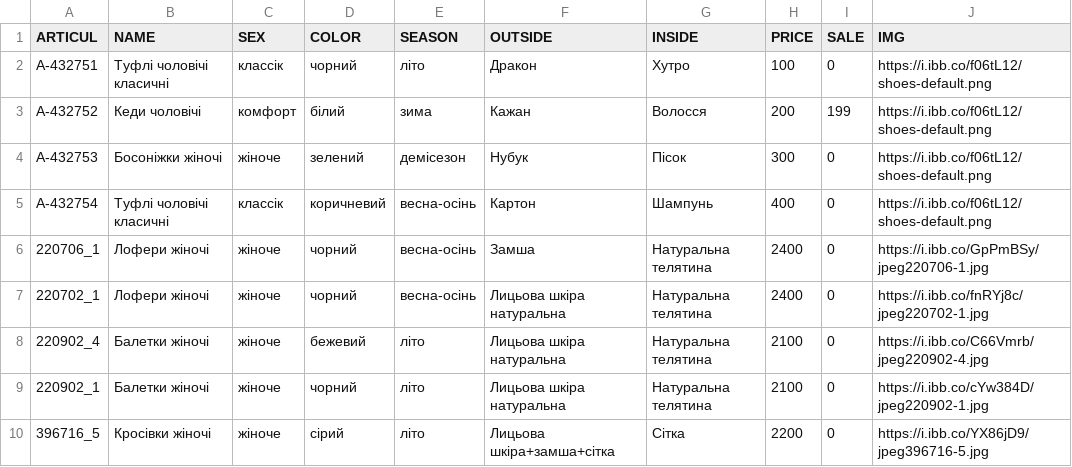
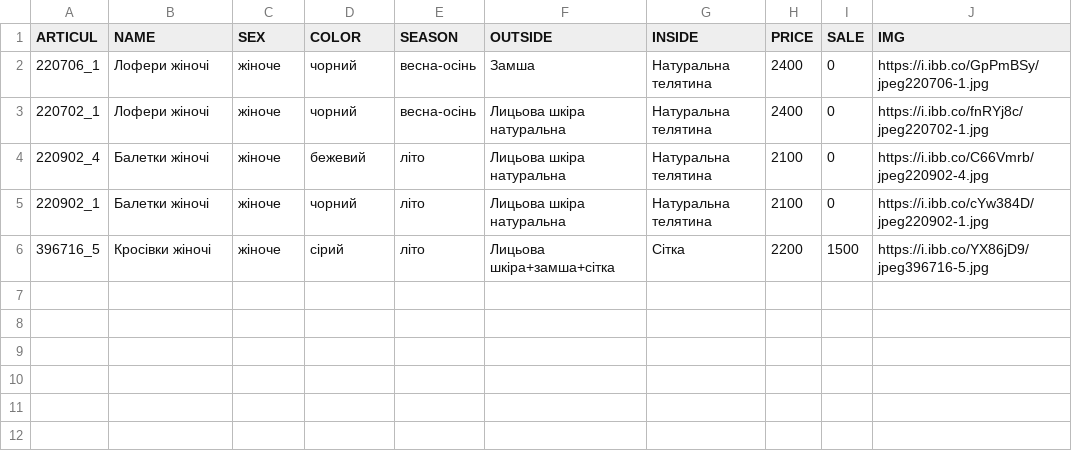
Before and after one commit to JustikKhAI/faber-component, a CSV file: price-var.csv, drawn as a sheet.

Commit message:
active_price fix

```diff
--- a/price-var.csv
+++ b/price-var.csv
@@ -1,6 +1,2 @@
 ARTICUL,NAME,SEX,COLOR,SEASON,OUTSIDE,INSIDE,PRICE,SALE,IMG
-A-432751,Туфлі чоловічі класичні,классік,чорний,літо,Дракон,Хутро,100,0,https://i.ibb.co/f06tL12/shoes-default.png
-A-432752,Кеди чоловічі,комфорт,білий,зима,Кажан,Волосся,200,199,https://i.ibb.co/f06tL12/shoes-default.png
-A-432753,Босоніжки жіночі,жіноче,зелений,демісезон,Нубук,Пісок,300,0,https://i.ibb.co/f06tL12/shoes-default.png
-A-432754,Туфлі чоловічі класичні,классік,коричневий,весна-осінь,Картон,Шампунь,400,0,https://i.ibb.co/f06tL12/shoes-default.png
 220706_1,Лофери жіночі,жіноче,чорний,весна-осінь,Замша,Натуральна телятина,2400,0,https://i.ibb.co/GpPmBSy/jpeg220706-1.jpg
@@ -9,2 +5,2 @@ A-432754,Туфлі чоловічі класичні,классік,корич
 220902_1,Балетки жіночі,жіноче,чорний,літо,Лицьова шкіра натуральна,Натуральна телятина,2100,0,https://i.ibb.co/cYw384D/jpeg220902-1.jpg
-396716_5,Кросівки жіночі,жіноче,сірий,літо,Лицьова шкіра+замша+сітка,Сітка,2200,0,https://i.ibb.co/YX86jD9/jpeg396716-5.jpg
+396716_5,Кросівки жіночі,жіноче,сірий,літо,Лицьова шкіра+замша+сітка,Сітка,2200,1500,https://i.ibb.co/YX86jD9/jpeg396716-5.jpg
```
Also changed, not shown: 2 other files.
